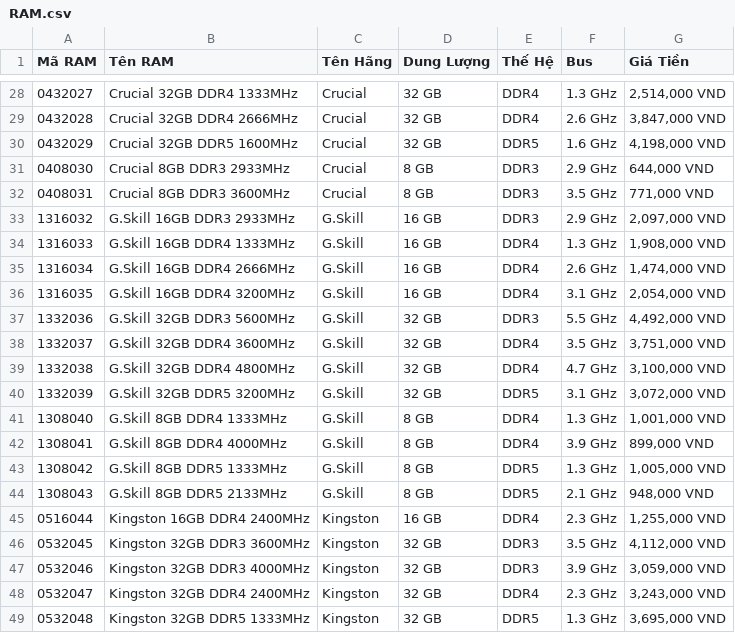
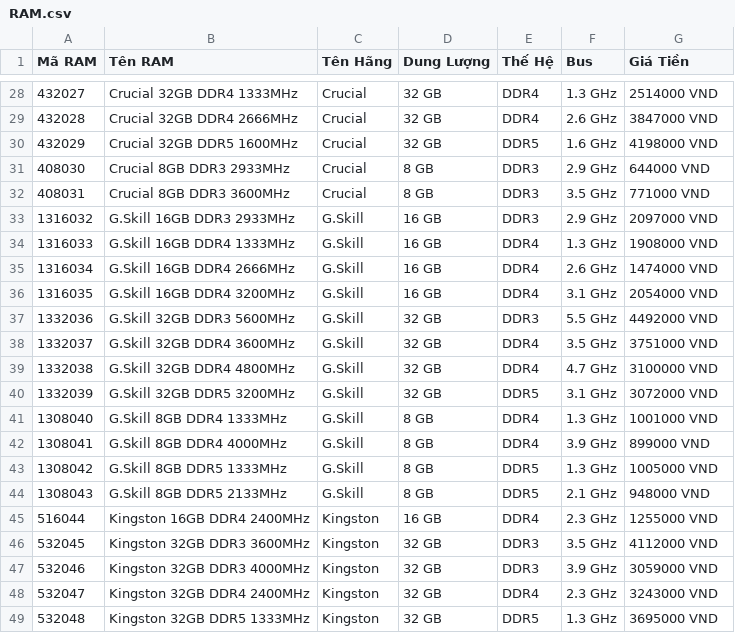
Before and after one commit to TrnNgcHa/QuanLyLaptop, a CSV file: data/RAM.csv, drawn as a sheet; only a part is shown, gaps mark what is left out; the diff covers the shown part only.

```diff
--- a/data/RAM.csv
+++ b/data/RAM.csv
@@ -28,22 +28,22 @@
-0432027,Crucial 32GB DDR4 1333MHz,Crucial,32 GB,DDR4,1.3 GHz,"2,514,000 VND",,
-0432028,Crucial 32GB DDR4 2666MHz,Crucial,32 GB,DDR4,2.6 GHz,"3,847,000 VND",,
-0432029,Crucial 32GB DDR5 1600MHz,Crucial,32 GB,DDR5,1.6 GHz,"4,198,000 VND",,
-0408030,Crucial 8GB DDR3 2933MHz,Crucial,8 GB,DDR3,2.9 GHz,"644,000 VND",,
-0408031,Crucial 8GB DDR3 3600MHz,Crucial,8 GB,DDR3,3.5 GHz,"771,000 VND",,
-1316032,G.Skill 16GB DDR3 2933MHz,G.Skill,16 GB,DDR3,2.9 GHz,"2,097,000 VND",,
-1316033,G.Skill 16GB DDR4 1333MHz,G.Skill,16 GB,DDR4,1.3 GHz,"1,908,000 VND",,
-1316034,G.Skill 16GB DDR4 2666MHz,G.Skill,16 GB,DDR4,2.6 GHz,"1,474,000 VND",,
-1316035,G.Skill 16GB DDR4 3200MHz,G.Skill,16 GB,DDR4,3.1 GHz,"2,054,000 VND",,
-1332036,G.Skill 32GB DDR3 5600MHz,G.Skill,32 GB,DDR3,5.5 GHz,"4,492,000 VND",,
-1332037,G.Skill 32GB DDR4 3600MHz,G.Skill,32 GB,DDR4,3.5 GHz,"3,751,000 VND",,
-1332038,G.Skill 32GB DDR4 4800MHz,G.Skill,32 GB,DDR4,4.7 GHz,"3,100,000 VND",,
-1332039,G.Skill 32GB DDR5 3200MHz,G.Skill,32 GB,DDR5,3.1 GHz,"3,072,000 VND",,
-1308040,G.Skill 8GB DDR4 1333MHz,G.Skill,8 GB,DDR4,1.3 GHz,"1,001,000 VND",,
-1308041,G.Skill 8GB DDR4 4000MHz,G.Skill,8 GB,DDR4,3.9 GHz,"899,000 VND",,
-1308042,G.Skill 8GB DDR5 1333MHz,G.Skill,8 GB,DDR5,1.3 GHz,"1,005,000 VND",,
-1308043,G.Skill 8GB DDR5 2133MHz,G.Skill,8 GB,DDR5,2.1 GHz,"948,000 VND",,
-0516044,Kingston 16GB DDR4 2400MHz,Kingston,16 GB,DDR4,2.3 GHz,"1,255,000 VND",,
-0532045,Kingston 32GB DDR3 3600MHz,Kingston,32 GB,DDR3,3.5 GHz,"4,112,000 VND",,
-0532046,Kingston 32GB DDR3 4000MHz,Kingston,32 GB,DDR3,3.9 GHz,"3,059,000 VND",,
-0532047,Kingston 32GB DDR4 2400MHz,Kingston,32 GB,DDR4,2.3 GHz,"3,243,000 VND",,
-0532048,Kingston 32GB DDR5 1333MHz,Kingston,32 GB,DDR5,1.3 GHz,"3,695,000 VND",,
+432027,Crucial 32GB DDR4 1333MHz,Crucial,32 GB,DDR4,1.3 GHz,2514000 VND
+432028,Crucial 32GB DDR4 2666MHz,Crucial,32 GB,DDR4,2.6 GHz,3847000 VND
+432029,Crucial 32GB DDR5 1600MHz,Crucial,32 GB,DDR5,1.6 GHz,4198000 VND
+408030,Crucial 8GB DDR3 2933MHz,Crucial,8 GB,DDR3,2.9 GHz,644000 VND
+408031,Crucial 8GB DDR3 3600MHz,Crucial,8 GB,DDR3,3.5 GHz,771000 VND
+1316032,G.Skill 16GB DDR3 2933MHz,G.Skill,16 GB,DDR3,2.9 GHz,2097000 VND
+1316033,G.Skill 16GB DDR4 1333MHz,G.Skill,16 GB,DDR4,1.3 GHz,1908000 VND
+1316034,G.Skill 16GB DDR4 2666MHz,G.Skill,16 GB,DDR4,2.6 GHz,1474000 VND
+1316035,G.Skill 16GB DDR4 3200MHz,G.Skill,16 GB,DDR4,3.1 GHz,2054000 VND
+1332036,G.Skill 32GB DDR3 5600MHz,G.Skill,32 GB,DDR3,5.5 GHz,4492000 VND
+1332037,G.Skill 32GB DDR4 3600MHz,G.Skill,32 GB,DDR4,3.5 GHz,3751000 VND
+1332038,G.Skill 32GB DDR4 4800MHz,G.Skill,32 GB,DDR4,4.7 GHz,3100000 VND
+1332039,G.Skill 32GB DDR5 3200MHz,G.Skill,32 GB,DDR5,3.1 GHz,3072000 VND
+1308040,G.Skill 8GB DDR4 1333MHz,G.Skill,8 GB,DDR4,1.3 GHz,1001000 VND
+1308041,G.Skill 8GB DDR4 4000MHz,G.Skill,8 GB,DDR4,3.9 GHz,899000 VND
+1308042,G.Skill 8GB DDR5 1333MHz,G.Skill,8 GB,DDR5,1.3 GHz,1005000 VND
+1308043,G.Skill 8GB DDR5 2133MHz,G.Skill,8 GB,DDR5,2.1 GHz,948000 VND
+516044,Kingston 16GB DDR4 2400MHz,Kingston,16 GB,DDR4,2.3 GHz,1255000 VND
+532045,Kingston 32GB DDR3 3600MHz,Kingston,32 GB,DDR3,3.5 GHz,4112000 VND
+532046,Kingston 32GB DDR3 4000MHz,Kingston,32 GB,DDR3,3.9 GHz,3059000 VND
+532047,Kingston 32GB DDR4 2400MHz,Kingston,32 GB,DDR4,2.3 GHz,3243000 VND
+532048,Kingston 32GB DDR5 1333MHz,Kingston,32 GB,DDR5,1.3 GHz,3695000 VND
```
Also changed, not shown: 79 edited cells elsewhere in this file, data/CPU.csv, data/GPU.csv, 4 other files.
